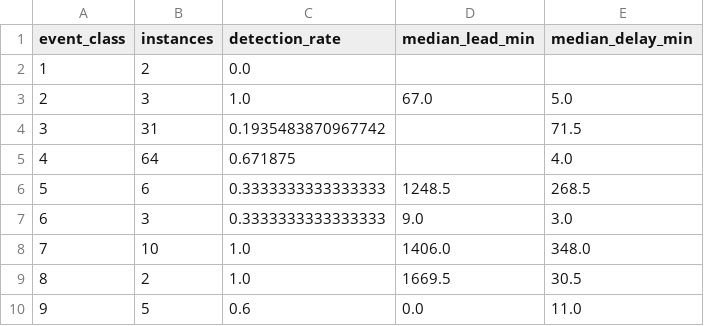
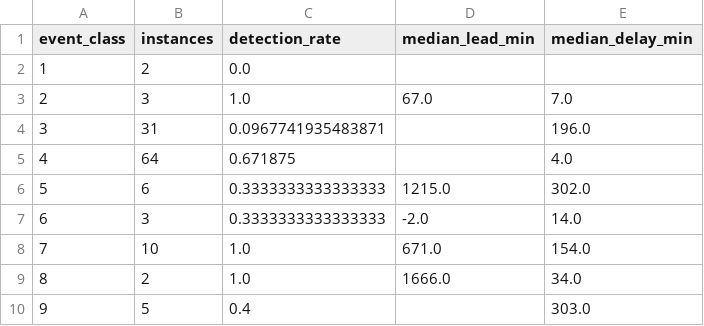
Before and after one commit to nomad-gokul/Oil-Well-Fault-Detection-, a CSV file: docs/early_warning_per_class.csv, drawn as a sheet.

```diff
--- a/docs/early_warning_per_class.csv
+++ b/docs/early_warning_per_class.csv
@@ -2,9 +2,9 @@ event_class,instances,detection_rate,median_lead_min,median_delay_min
 1,2,0.0,,
-2,3,1.0,67.0,5.0
-3,31,0.1935483870967742,,71.5
+2,3,1.0,67.0,7.0
+3,31,0.0967741935483871,,196.0
 4,64,0.671875,,4.0
-5,6,0.3333333333333333,1248.5,268.5
-6,3,0.3333333333333333,9.0,3.0
-7,10,1.0,1406.0,348.0
-8,2,1.0,1669.5,30.5
-9,5,0.6,0.0,11.0
+5,6,0.3333333333333333,1215.0,302.0
+6,3,0.3333333333333333,-2.0,14.0
+7,10,1.0,671.0,154.0
+8,2,1.0,1666.0,34.0
+9,5,0.4,,303.0
```
Also changed, not shown: docs/early_warning_comparison.csv, 16 other files.
